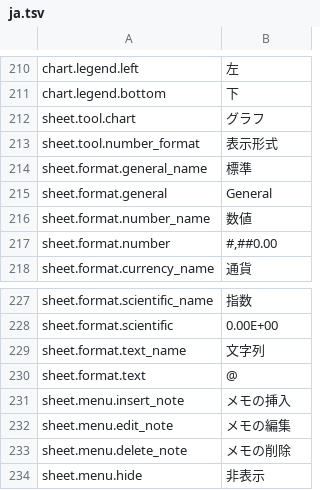
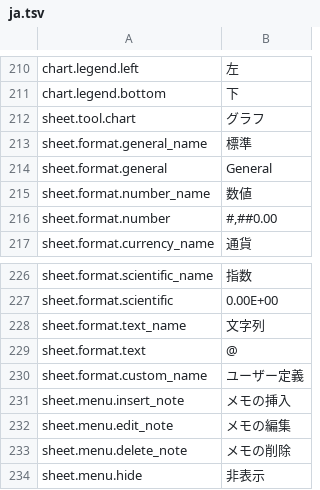
Before and after one commit to jade-rs/jade-office, a TSV file: crates/jade-gpui-app/i18n/ja.tsv, drawn as a sheet; only a part is shown, gaps mark what is left out.

```diff
--- a/crates/jade-gpui-app/i18n/ja.tsv
+++ b/crates/jade-gpui-app/i18n/ja.tsv
@@ -212,3 +212,2 @@ chart.legend.bottom	下
 sheet.tool.chart	グラフ
-sheet.tool.number_format	表示形式
 sheet.format.general_name	標準
@@ -230,2 +229,3 @@ sheet.format.text_name	文字列
 sheet.format.text	@
+sheet.format.custom_name	ユーザー定義
 sheet.menu.insert_note	メモの挿入
```
Also changed, not shown: crates/jade-gpui-app/i18n/en.tsv, 8 other files.
